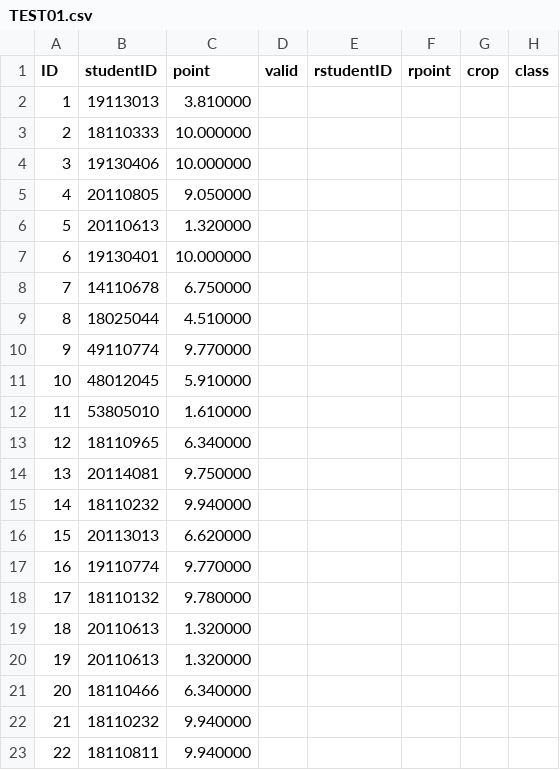
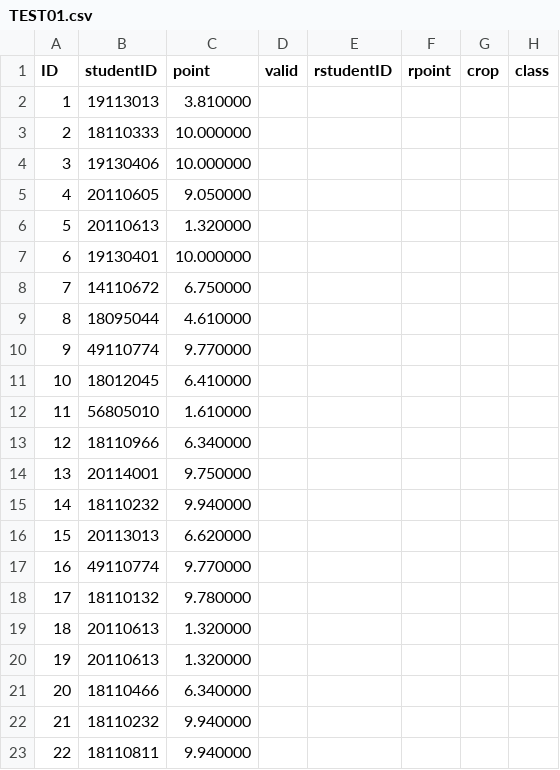
Before and after one commit to ninhnq-github/ALP-final-project, a CSV file: APL-project/TEST01.csv, drawn as a sheet; only a part is shown; the diff covers the shown part only.

```diff
--- a/APL-project/TEST01.csv
+++ b/APL-project/TEST01.csv
@@ -4,15 +4,15 @@ ID, studentID, point, valid, rstudentID, rpoint, crop, class
 3, 19130406, 10.000000
-4, 20110805, 9.050000
+4, 20110605, 9.050000
 5, 20110613, 1.320000
 6, 19130401, 10.000000
-7, 14110678, 6.750000
-8, 18025044, 4.510000
+7, 14110672, 6.750000
+8, 18095044, 4.610000
 9, 49110774, 9.770000
-10, 48012045, 5.910000
-11, 53805010, 1.610000
-12, 18110965, 6.340000
-13, 20114081, 9.750000
+10, 18012045, 6.410000
+11, 56805010, 1.610000
+12, 18110966, 6.340000
+13, 20114001, 9.750000
 14, 18110232, 9.940000
 15, 20113013, 6.620000
-16, 19110774, 9.770000
+16, 49110774, 9.770000
 17, 18110132, 9.780000
```
Also changed, not shown: 10 edited cells elsewhere in this file, 9 other files.
